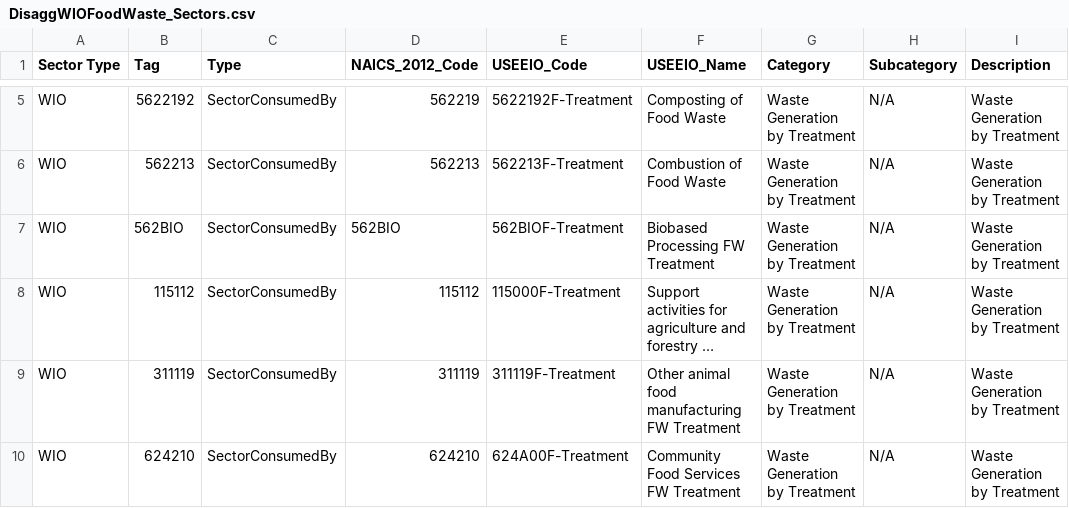
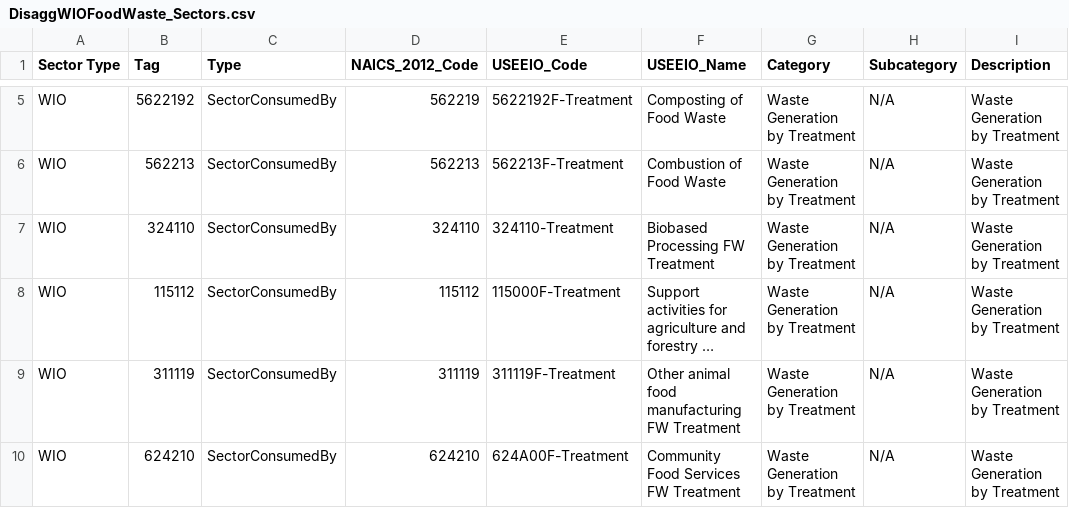
Before and after one commit to USEPA/HIO, a CSV file: useeior/DisaggWIOFoodWaste_Sectors.csv, drawn as a sheet; only a part is shown, gaps mark what is left out; long unchanged cells end in …; the diff names each change by its address in the sheet, - before the commit and + after, or states it on an @@ line.

Commit message:
Replaced 562BIO with 324110 in DisaggWIOFoodWaste_sectors.csv

```diff
--- a/useeior/DisaggWIOFoodWaste_Sectors.csv
+++ b/useeior/DisaggWIOFoodWaste_Sectors.csv
-B7 (Tag): 562BIO
+B7 (Tag): 324110
-D7 (NAICS_2012_Code): 562BIO
+D7 (NAICS_2012_Code): 324110
-E7 (USEEIO_Code): 562BIOF-Treatment
+E7 (USEEIO_Code): 324110-Treatment
```
